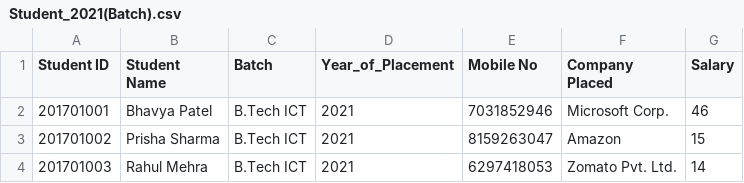
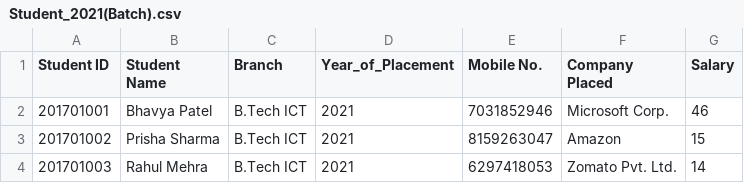
Before and after one commit to TOAORUDRA-01/CAPSTONE-PRJ-Placement-manager-policy-, a CSV file: Data/Student_2021(Batch).csv, drawn as a sheet; only a part is shown.

Commit message:
Update Student_2021(Batch).csv

```diff
--- a/Data/Student_2021(Batch).csv
+++ b/Data/Student_2021(Batch).csv
@@ -1,2 +1,2 @@
-Student ID,Student Name,Batch,Year_of_Placement,Mobile No,Company Placed,Salary
+Student ID,Student Name,Branch,Year_of_Placement,Mobile No.,Company Placed,Salary
 201701001,Bhavya Patel,B.Tech ICT,2021,7031852946,Microsoft Corp.,46
```
